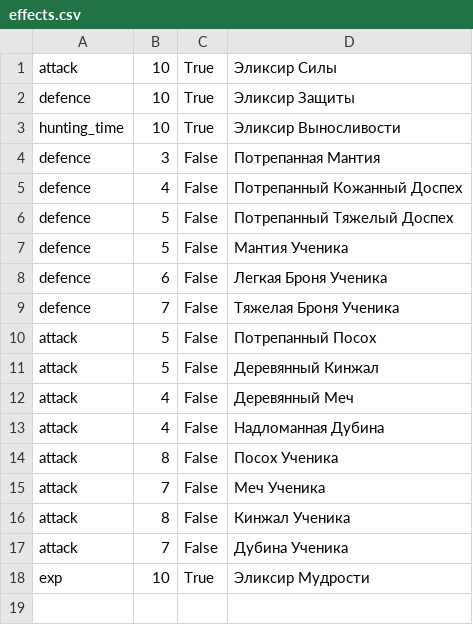
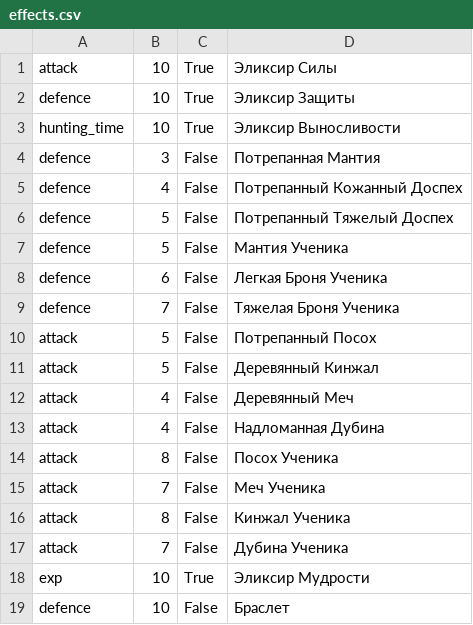
Before and after one commit to n-fdrv/farm-game-telegram-bot, a CSV file: src/data/items/effects.csv, drawn as a sheet.

```diff
--- a/src/data/items/effects.csv
+++ b/src/data/items/effects.csv
@@ -18 +18,2 @@ attack,7,False,Дубина Ученика
 exp,10,True,Эликсир Мудрости
+defence,10,False,Браслет
```
Also changed, not shown: src/data/items/equipment/armor.csv, 9 other files.
